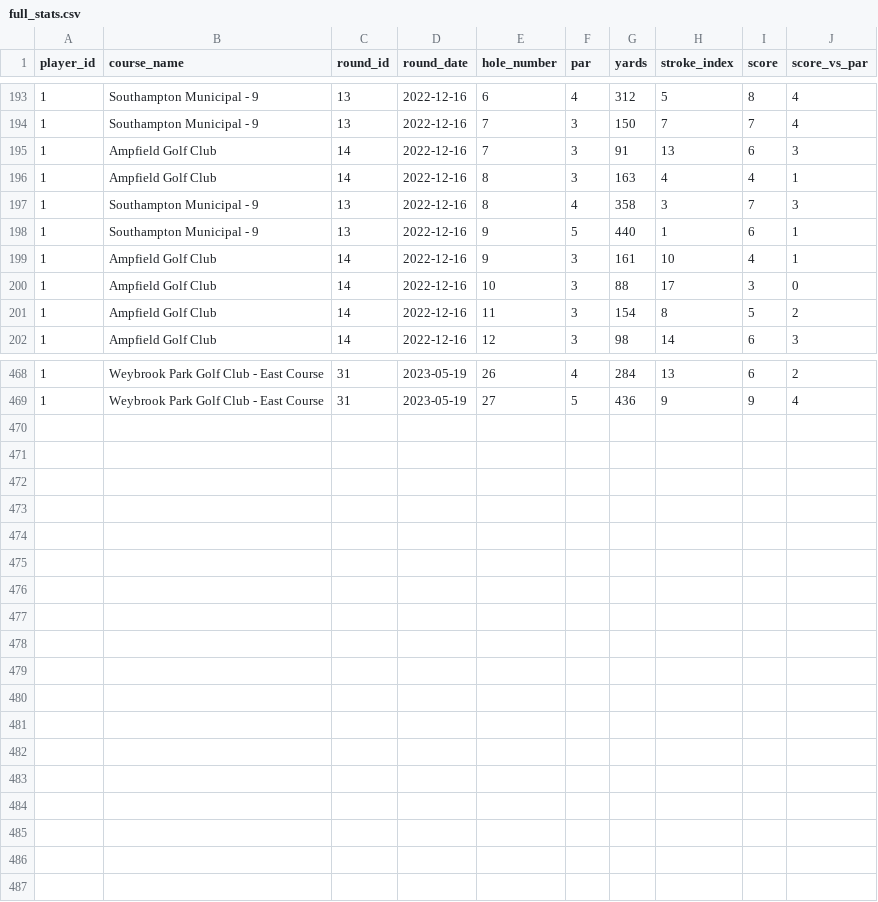
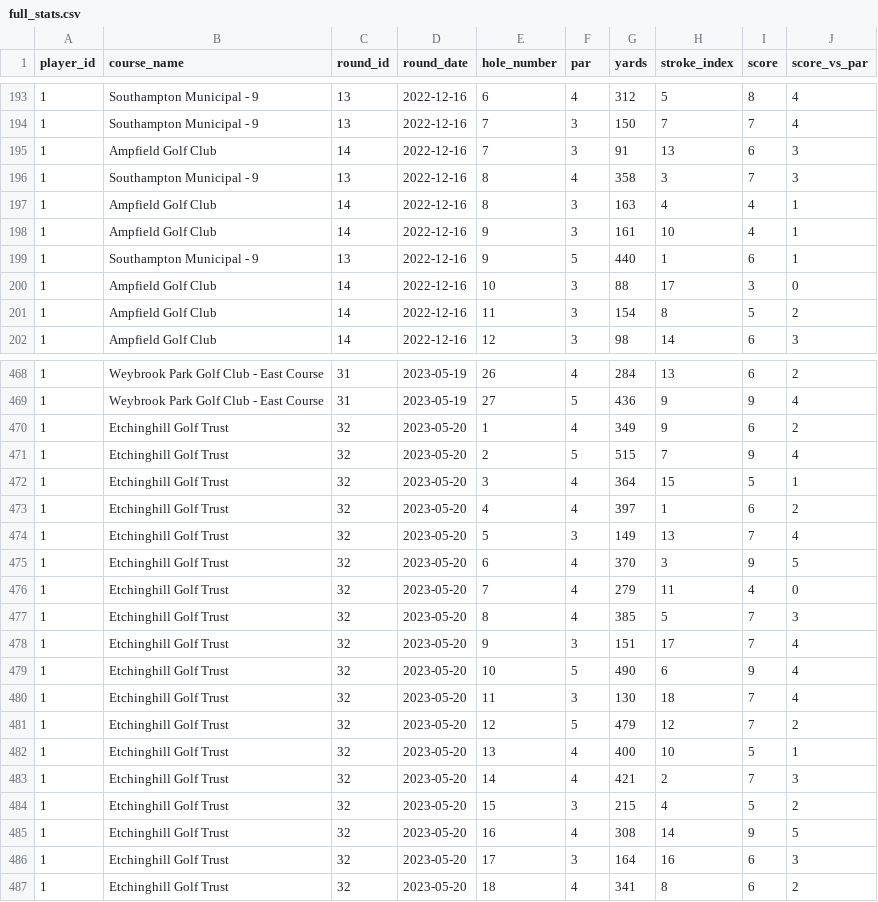
Before and after one commit to charlesvarthur/Golf_Stats, a CSV file: full_stats.csv, drawn as a sheet; only a part is shown, gaps mark what is left out; the diff covers the shown part only.

Commit message:
updated export

```diff
--- a/full_stats.csv
+++ b/full_stats.csv
@@ -195,6 +195,6 @@ player_id,course_name,round_id,round_date,hole_number,par,yards,stroke_index,sco
 1,Ampfield Golf Club,14,2022-12-16,7,3,91,13,6,3
+1,Southampton Municipal - 9,13,2022-12-16,8,4,358,3,7,3
 1,Ampfield Golf Club,14,2022-12-16,8,3,163,4,4,1
-1,Southampton Municipal - 9,13,2022-12-16,8,4,358,3,7,3
+1,Ampfield Golf Club,14,2022-12-16,9,3,161,10,4,1
 1,Southampton Municipal - 9,13,2022-12-16,9,5,440,1,6,1
-1,Ampfield Golf Club,14,2022-12-16,9,3,161,10,4,1
 1,Ampfield Golf Club,14,2022-12-16,10,3,88,17,3,0
@@ -469 +469,19 @@ player_id,course_name,round_id,round_date,hole_number,par,yards,stroke_index,sco
 1,Weybrook Park Golf Club - East Course,31,2023-05-19,27,5,436,9,9,4
+1,Etchinghill Golf Trust,32,2023-05-20,1,4,349,9,6,2
+1,Etchinghill Golf Trust,32,2023-05-20,2,5,515,7,9,4
+1,Etchinghill Golf Trust,32,2023-05-20,3,4,364,15,5,1
+1,Etchinghill Golf Trust,32,2023-05-20,4,4,397,1,6,2
+1,Etchinghill Golf Trust,32,2023-05-20,5,3,149,13,7,4
+1,Etchinghill Golf Trust,32,2023-05-20,6,4,370,3,9,5
+1,Etchinghill Golf Trust,32,2023-05-20,7,4,279,11,4,0
+1,Etchinghill Golf Trust,32,2023-05-20,8,4,385,5,7,3
+1,Etchinghill Golf Trust,32,2023-05-20,9,3,151,17,7,4
+1,Etchinghill Golf Trust,32,2023-05-20,10,5,490,6,9,4
+1,Etchinghill Golf Trust,32,2023-05-20,11,3,130,18,7,4
+1,Etchinghill Golf Trust,32,2023-05-20,12,5,479,12,7,2
+1,Etchinghill Golf Trust,32,2023-05-20,13,4,400,10,5,1
+1,Etchinghill Golf Trust,32,2023-05-20,14,4,421,2,7,3
+1,Etchinghill Golf Trust,32,2023-05-20,15,3,215,4,5,2
+1,Etchinghill Golf Trust,32,2023-05-20,16,4,308,14,9,5
+1,Etchinghill Golf Trust,32,2023-05-20,17,3,164,16,6,3
+1,Etchinghill Golf Trust,32,2023-05-20,18,4,341,8,6,2
```
Also changed, not shown: 1 moved row elsewhere in this file.
